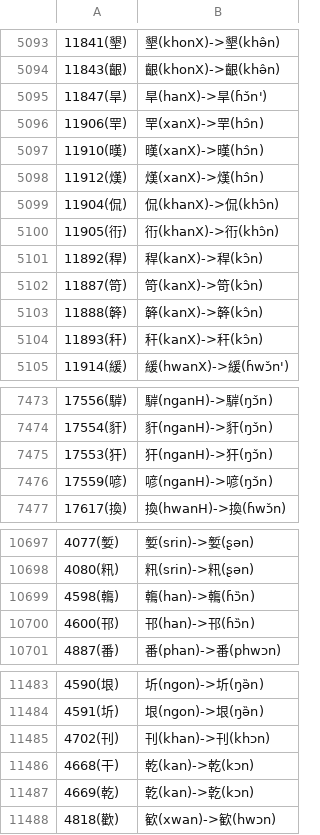
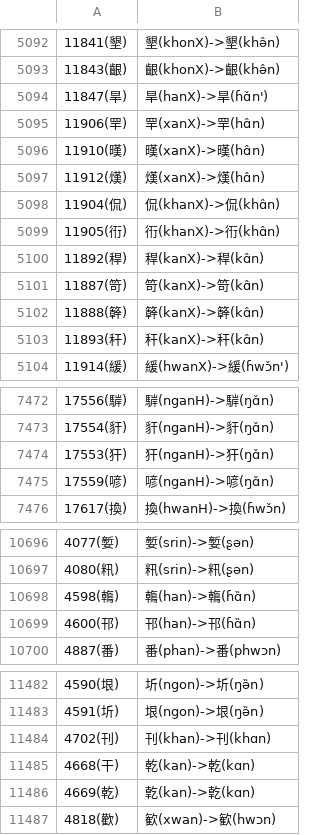
Before and after one commit to hhliow/mandarin, a TSV file: hhliow/middle_chinese_to_mandarin_mapping.tsv, drawn as a sheet; only a part is shown, gaps mark what is left out; addresses are those after the commit; the diff covers the shown part only; the diff names each change by its address in the sheet, - before the commit and + after, or states it on an @@ line.

```diff
--- a/hhliow/middle_chinese_to_mandarin_mapping.tsv
+++ b/hhliow/middle_chinese_to_mandarin_mapping.tsv
-B5094: 旱(hanX)->旱(ɦɔ̌n')
+B5094: 旱(hanX)->旱(ɦɑ̌n')
-B5095: 䍐(xanX)->䍐(hɔ̂n)
+B5095: 䍐(xanX)->䍐(hɑ̂n)
-B5096: 暵(xanX)->暵(hɔ̂n)
+B5096: 暵(xanX)->暵(hɑ̂n)
-B5097: 熯(xanX)->熯(hɔ̂n)
+B5097: 熯(xanX)->熯(hɑ̂n)
-B5098: 侃(khanX)->侃(khɔ̂n)
+B5098: 侃(khanX)->侃(khɑ̂n)
-B5099: 衎(khanX)->衎(khɔ̂n)
+B5099: 衎(khanX)->衎(khɑ̂n)
-B5100: 稈(kanX)->稈(kɔ̂n)
+B5100: 稈(kanX)->稈(kɑ̂n)
-B5101: 笴(kanX)->笴(kɔ̂n)
+B5101: 笴(kanX)->笴(kɑ̂n)
-B5102: 簳(kanX)->簳(kɔ̂n)
+B5102: 簳(kanX)->簳(kɑ̂n)
-B5103: 秆(kanX)->秆(kɔ̂n)
+B5103: 秆(kanX)->秆(kɑ̂n)
-B7472: 䮗(nganH)->䮗(ŋɔ̌n)
+B7472: 䮗(nganH)->䮗(ŋɑ̌n)
-B7473: 豻(nganH)->豻(ŋɔ̌n)
+B7473: 豻(nganH)->豻(ŋɑ̌n)
-B7474: 犴(nganH)->犴(ŋɔ̌n)
+B7474: 犴(nganH)->犴(ŋɑ̌n)
-B7475: 喭(nganH)->喭(ŋɔ̌n)
+B7475: 喭(nganH)->喭(ŋɑ̌n)
-B10698: 鶾(han)->鶾(ɦɔ̏n)
+B10698: 鶾(han)->鶾(ɦɑ̏n)
-B10699: 邗(han)->邗(ɦɔ̏n)
+B10699: 邗(han)->邗(ɦɑ̏n)
-B11484: 刊(khan)->刊(khɔn)
+B11484: 刊(khan)->刊(khɑn)
-B11485: 乾(kan)->乾(kɔn)
+B11485: 乾(kan)->乾(kɑn)
-B11486: 亁(kan)->亁(kɔn)
+B11486: 亁(kan)->亁(kɑn)
```
Also changed, not shown: 1 added row, 2 removed rows and 55 edited cells elsewhere in this file.
